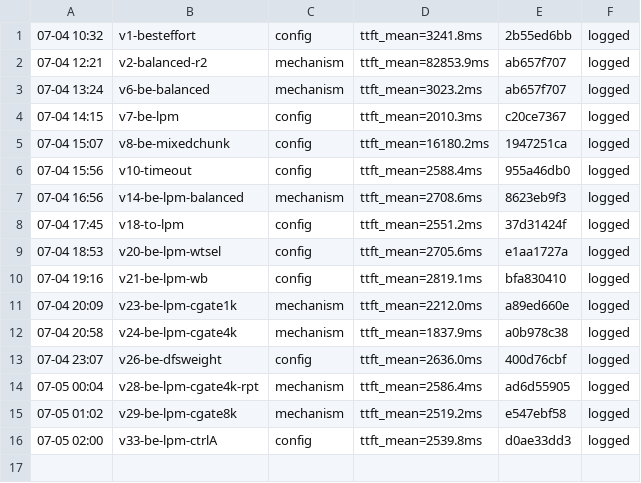
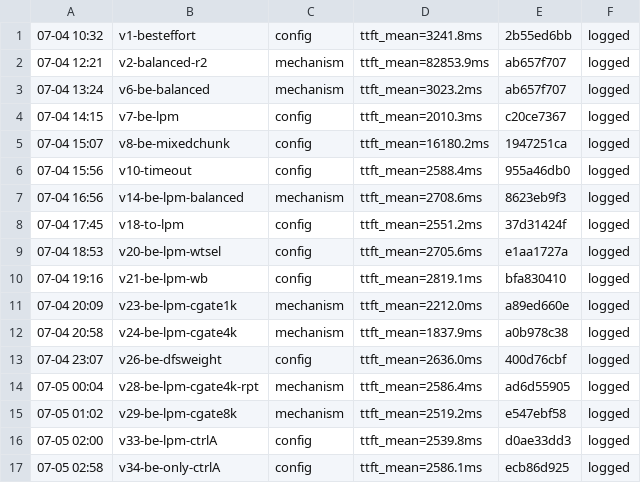
Before and after one commit to sgl-evolve/sglang, a TSV file: results.tsv, drawn as a sheet.

Commit message:
kv-flint-2c: v34 - lpm benefit REFUTED (node confound); on fixed node best_effort perf ~constant vs sched/gate. Robust lever = best_effort only

```diff
--- a/results.tsv
+++ b/results.tsv
@@ -16 +16,2 @@
 07-05 02:00	v33-be-lpm-ctrlA	config	ttft_mean=2539.8ms	d0ae33dd3	logged
+07-05 02:58	v34-be-only-ctrlA	config	ttft_mean=2586.1ms	ecb86d925	logged
```
Also changed, not shown: 1 other file.
